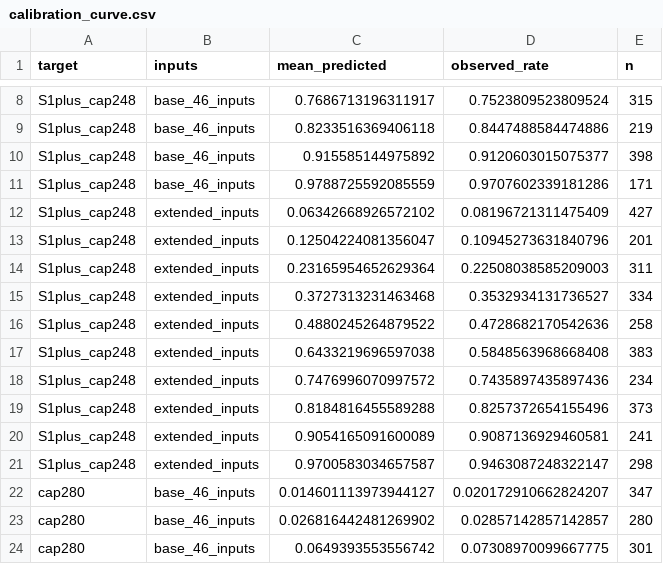
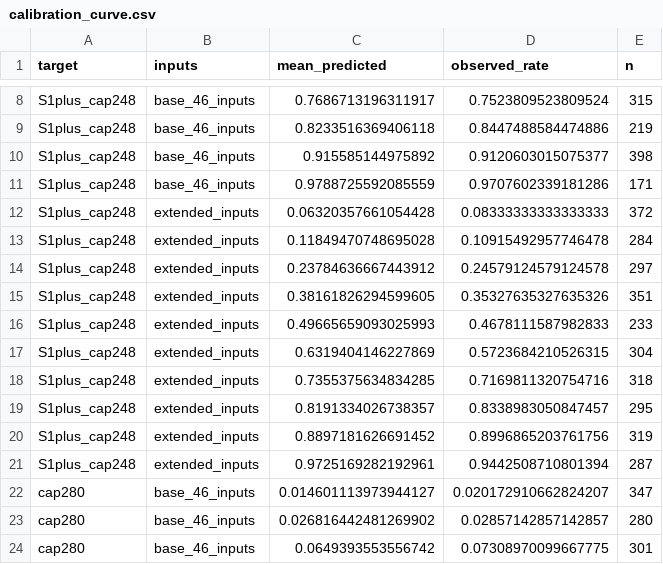
Before and after one commit to manojna0012/HepatoTwin, a CSV file: data/results/experiments/steatosis_classifier/calibration_curve.csv, drawn as a sheet; only a part is shown, gaps mark what is left out; removed rows and columns are numbered as before the commit, all else as after; the diff covers the shown part only; the diff names each change by its address in the sheet, - before the commit and + after, or states it on an @@ line.

```diff
--- a/data/results/experiments/steatosis_classifier/calibration_curve.csv
+++ b/data/results/experiments/steatosis_classifier/calibration_curve.csv
-row 12: S1plus_cap248 | extended_inputs | 0.06342668926572102 | 0.08196721311475409 | 427
-row 13: S1plus_cap248 | extended_inputs | 0.12504224081356047 | 0.10945273631840796 | 201
-row 14: S1plus_cap248 | extended_inputs | 0.23165954652629364 | 0.22508038585209003 | 311
-row 15: S1plus_cap248 | extended_inputs | 0.3727313231463468 | 0.3532934131736527 | 334
-row 16: S1plus_cap248 | extended_inputs | 0.4880245264879522 | 0.4728682170542636 | 258
-row 17: S1plus_cap248 | extended_inputs | 0.6433219696597038 | 0.5848563968668408 | 383
-row 18: S1plus_cap248 | extended_inputs | 0.7476996070997572 | 0.7435897435897436 | 234
-row 19: S1plus_cap248 | extended_inputs | 0.8184816455589288 | 0.8257372654155496 | 373
-row 20: S1plus_cap248 | extended_inputs | 0.9054165091600089 | 0.9087136929460581 | 241
-row 21: S1plus_cap248 | extended_inputs | 0.9700583034657587 | 0.9463087248322147 | 298
+row 12: S1plus_cap248 | extended_inputs | 0.06320357661054428 | 0.08333333333333333 | 372
+row 13: S1plus_cap248 | extended_inputs | 0.11849470748695028 | 0.10915492957746478 | 284
+row 14: S1plus_cap248 | extended_inputs | 0.23784636667443912 | 0.24579124579124578 | 297
+row 15: S1plus_cap248 | extended_inputs | 0.38161826294599605 | 0.35327635327635326 | 351
+row 16: S1plus_cap248 | extended_inputs | 0.49665659093025993 | 0.4678111587982833 | 233
+row 17: S1plus_cap248 | extended_inputs | 0.6319404146227869 | 0.5723684210526315 | 304
+row 18: S1plus_cap248 | extended_inputs | 0.7355375634834285 | 0.7169811320754716 | 318
+row 19: S1plus_cap248 | extended_inputs | 0.8191334026738357 | 0.8338983050847457 | 295
+row 20: S1plus_cap248 | extended_inputs | 0.8897181626691452 | 0.8996865203761756 | 319
+row 21: S1plus_cap248 | extended_inputs | 0.9725169282192961 | 0.9442508710801394 | 287
```
Also changed, not shown: 9 added rows, 9 removed rows and 2 edited cells elsewhere in this file, data/results/experiments/combined_model/selected_for_all_exams_importance.csv, data/results/experiments/combined_model/selected_for_reliable_exams_importance.csv, 14 other files.
